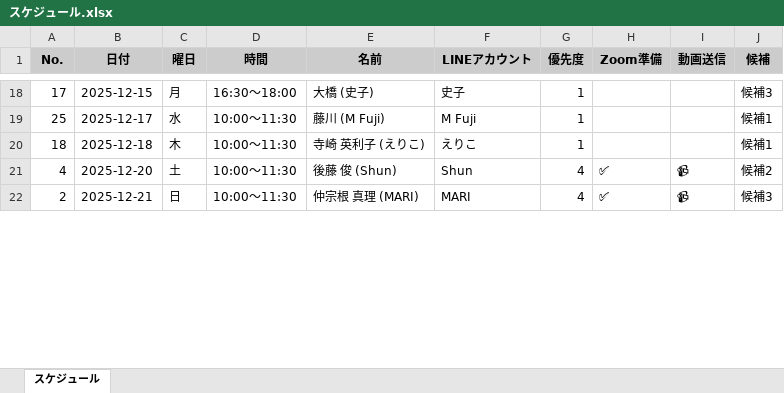
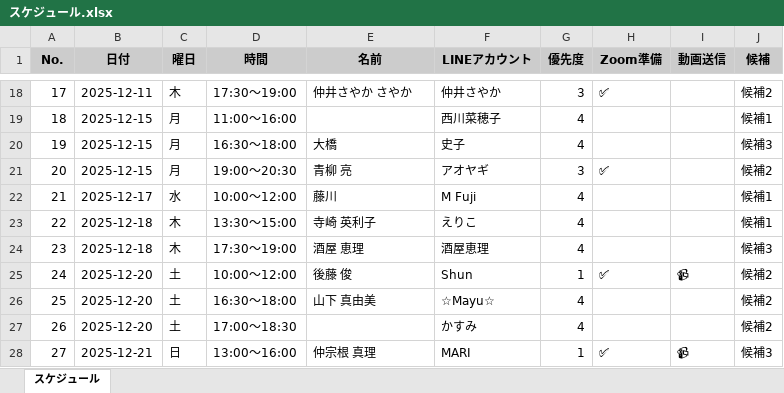
Before and after one commit to rikuaca/zoom-schedule-viewer, an Excel workbook: スケジュール.xlsx, sheet スケジュール, drawn as a sheet; only a part is shown, gaps mark what is left out; values as stored, in another font and other column widths than the file's, no borders; removed rows and columns are numbered as before the commit, all else as after; the diff covers the shown part only; the diff names each change by its address in the sheet, - before the commit and + after, or states it on an @@ line.

```diff
--- a/スケジュール.xlsx (sheet スケジュール)
+++ b/スケジュール.xlsx (sheet スケジュール)
-B18 (日付): 2025-12-15
+B18 (日付): 2025-12-11
-C18 (曜日): 月
+C18 (曜日): 木
-D18 (時間): 16:30〜18:00
+D18 (時間): 17:30〜19:00
-E18 (名前): 大橋 (史子)
+E18 (名前): 仲井さやか さやか
-F18 (LINEアカウント): 史子
+F18 (LINEアカウント): 仲井さやか
-G18 (優先度): 1
+G18 (優先度): 3
-H18 (Zoom準備): (empty)
+H18 (Zoom準備): ✅
-J18 (候補): 候補3
+J18 (候補): 候補2
-row 19: 25 | 2025-12-17 | 水 | 10:00〜11:30 | 藤川 (M Fuji) | M Fuji | 1 |  |  | 候補1
-B19 (日付): 2025-12-18
+B19 (日付): 2025-12-15
-C19 (曜日): 木
+C19 (曜日): 月
-D19 (時間): 10:00〜11:30
+D19 (時間): 11:00〜16:00
-E19 (名前): 寺崎 英利子 (えりこ)
+E19 (名前): (empty)
-F19 (LINEアカウント): えりこ
+F19 (LINEアカウント): 西川菜穂子
-G19 (優先度): 1
+G19 (優先度): 4
+row 20: 19 | 2025-12-15 | 月 | 16:30〜18:00 | 大橋 | 史子 | 4 |  |  | 候補3
+row 21: 20 | 2025-12-15 | 月 | 19:00〜20:30 | 青柳 亮 | アオヤギ | 3 | ✅ |  | 候補2
+row 22: 21 | 2025-12-17 | 水 | 10:00〜12:00 | 藤川 | M Fuji | 4 |  |  | 候補1
+row 23: 22 | 2025-12-18 | 木 | 13:30〜15:00 | 寺崎 英利子 | えりこ | 4 |  |  | 候補1
+row 24: 23 | 2025-12-18 | 木 | 17:30〜19:00 | 酒屋 恵理 | 酒屋恵理 | 4 |  |  | 候補3
-A25 (No.): 4
+A25 (No.): 24
-D25 (時間): 10:00〜11:30
+D25 (時間): 10:00〜12:00
-E25 (名前): 後藤 俊 (Shun)
+E25 (名前): 後藤 俊
-G25 (優先度): 4
+G25 (優先度): 1
+row 26: 25 | 2025-12-20 | 土 | 16:30〜18:00 | 山下 真由美 | ☆Mayu☆ | 4 |  |  | 候補2
+row 27: 26 | 2025-12-20 | 土 | 17:00〜18:30 |  | かすみ | 4 |  |  | 候補2
-A28 (No.): 2
+A28 (No.): 27
-D28 (時間): 10:00〜11:30
+D28 (時間): 13:00〜16:00
-E28 (名前): 仲宗根 真理 (MARI)
+E28 (名前): 仲宗根 真理
-G28 (優先度): 4
+G28 (優先度): 1
```
Also changed, not shown: 8 added rows, 10 removed rows and 53 edited cells elsewhere in this sheet, 2 other files.
